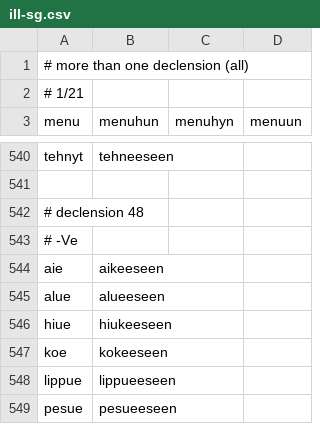
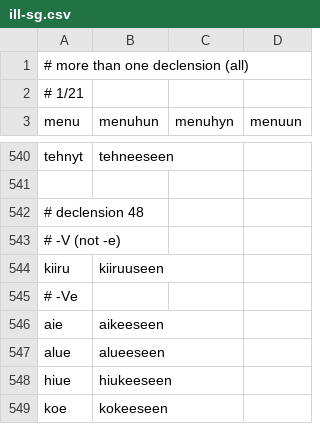
Before and after one commit to qalle2/finmorph, a CSV file: decline_noun-tests/ill-sg.csv, drawn as a sheet; only a part is shown, gaps mark what is left out; the shorter side is filled out with more unchanged rows; the diff names each change by its address in the sheet, - before the commit and + after, or states it on an @@ line.

```diff
--- a/decline_noun-tests/ill-sg.csv
+++ b/decline_noun-tests/ill-sg.csv
+row 543: # -V (not -e)
+row 544: kiiru | kiiruuseen
```
Also changed, not shown: decline_noun-tests/ess-sg.csv, decline_noun-tests/gen-pl.csv, 4 other files.
